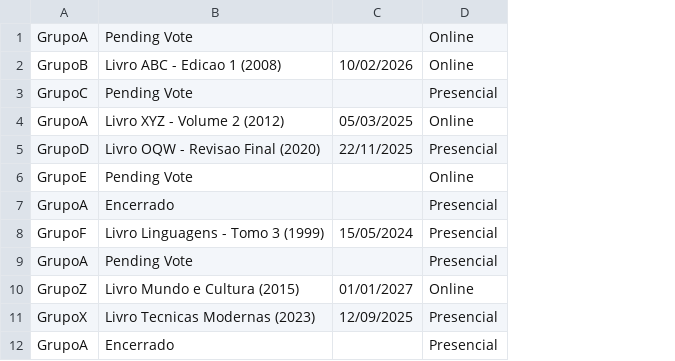
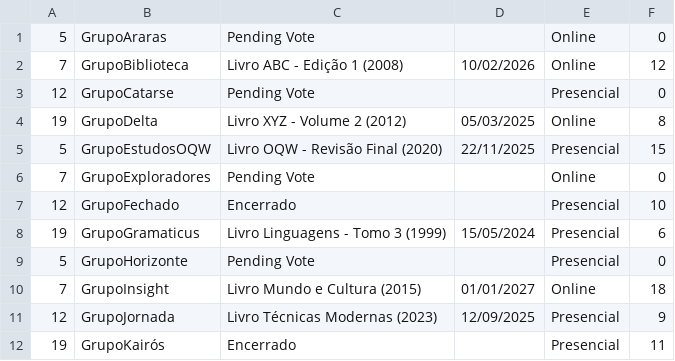
Before and after one commit to SW-Engineering-Courses-Karina-Kohl/tcp-20252-final-grupo-02, a CSV file: src/data/files/HomeContent.csv, drawn as a sheet; removed rows and columns are numbered as before the commit, all else as after; the diff names each change by its address in the sheet, - before the commit and + after, or states it on an @@ line.

```diff
--- a/src/data/files/HomeContent.csv
+++ b/src/data/files/HomeContent.csv
-column A, rows 1-12: GrupoA | GrupoB | GrupoC | GrupoA | GrupoD | GrupoE | GrupoA | GrupoF | GrupoA | GrupoZ | GrupoX | GrupoA
+column A, rows 1-12: 5 | 7 | 12 | 19 | 5 | 7 | 12 | 19 | 5 | 7 | 12 | 19
+column B, rows 1-12: GrupoAraras | GrupoBiblioteca | GrupoCatarse | GrupoDelta | GrupoEstudosOQW | GrupoExploradores | GrupoFechado | GrupoGramaticus | GrupoHorizonte | GrupoInsight | GrupoJornada | GrupoKairós
+column F, rows 1-12: 0 | 12 | 0 | 8 | 15 | 0 | 10 | 6 | 0 | 18 | 9 | 11
-C2: Livro ABC - Edicao 1 (2008)
+C2: Livro ABC - Edição 1 (2008)
-C5: Livro OQW - Revisao Final (2020)
+C5: Livro OQW - Revisão Final (2020)
-C11: Livro Tecnicas Modernas (2023)
+C11: Livro Técnicas Modernas (2023)
```
Also changed, not shown: 10 other files.
